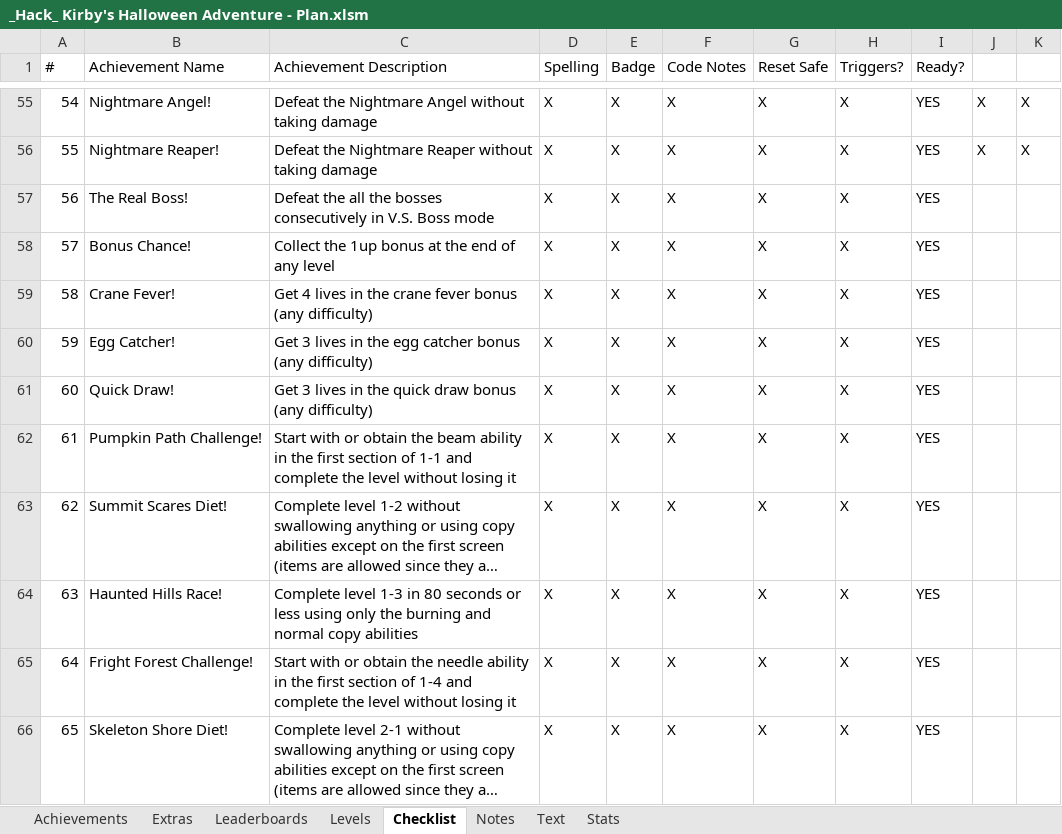
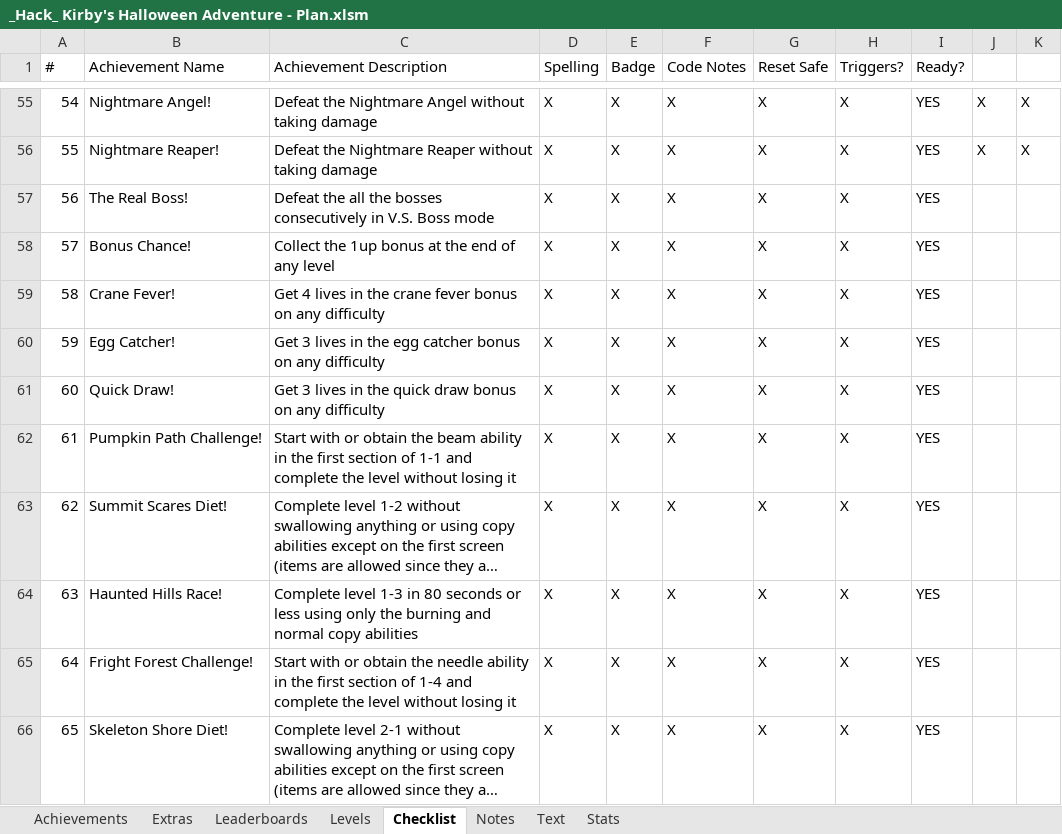
Before and after one commit to Etron-RA/RetroAchievements, an Excel workbook: My Sets/_Hack_ Kirby's Halloween Adventure (NES)/_Hack_ Kirby's Halloween Adventure - Plan.xlsm, sheet Checklist, drawn as a sheet; only a part is shown, gaps mark what is left out; long unchanged cells end in …; values as stored, in another font and other column widths than the file's, no borders; the diff names each change by its address in the sheet, - before the commit and + after, or states it on an @@ line.

```diff
--- a/My Sets/_Hack_ Kirby's Halloween Adventure (NES)/_Hack_ Kirby's Halloween Adventure - Plan.xlsm (sheet Checklist)
+++ b/My Sets/_Hack_ Kirby's Halloween Adventure (NES)/_Hack_ Kirby's Halloween Adventure - Plan.xlsm (sheet Checklist)
-C59 (Achievement Description): …fever bonus (any difficulty)
+C59 (Achievement Description): …fever bonus on any difficulty
-C60 (Achievement Description): …catcher bonus (any difficulty)
+C60 (Achievement Description): …catcher bonus on any difficulty
-C61 (Achievement Description): …draw bonus (any difficulty)
+C61 (Achievement Description): …draw bonus on any difficulty
```
Also changed, not shown: sheet Text, sheet Achievements, 1 other file.
